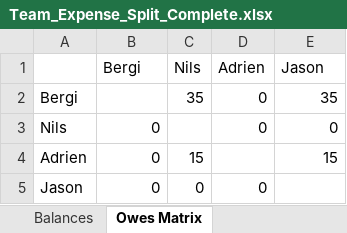
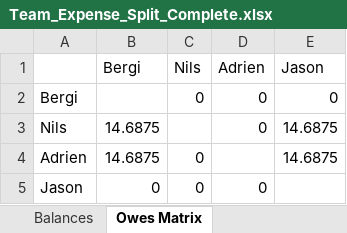
Before and after one commit to XaJason/split-expense-tracker, an Excel workbook: Team_Expense_Split_Complete.xlsx, sheet Owes Matrix, drawn as a sheet; values as stored, in another font and other column widths than the file's, no borders; the diff names each change by its address in the sheet, - before the commit and + after, or states it on an @@ line.

```diff
--- a/Team_Expense_Split_Complete.xlsx (sheet Owes Matrix)
+++ b/Team_Expense_Split_Complete.xlsx (sheet Owes Matrix)
-C2 (Nils): 35
+C2 (Nils): 0
-E2 (Jason): 35
+E2 (Jason): 0
-B3:B4 (Bergi): 0
+B3:B4 (Bergi): 14.6875
-E3 (Jason): 0
+E3 (Jason): 14.6875
-C4 (Nils): 15
+C4 (Nils): 0
-E4 (Jason): 15
+E4 (Jason): 14.6875
```
Also changed, not shown: sheet Balances, sheet Shared Expenses.
